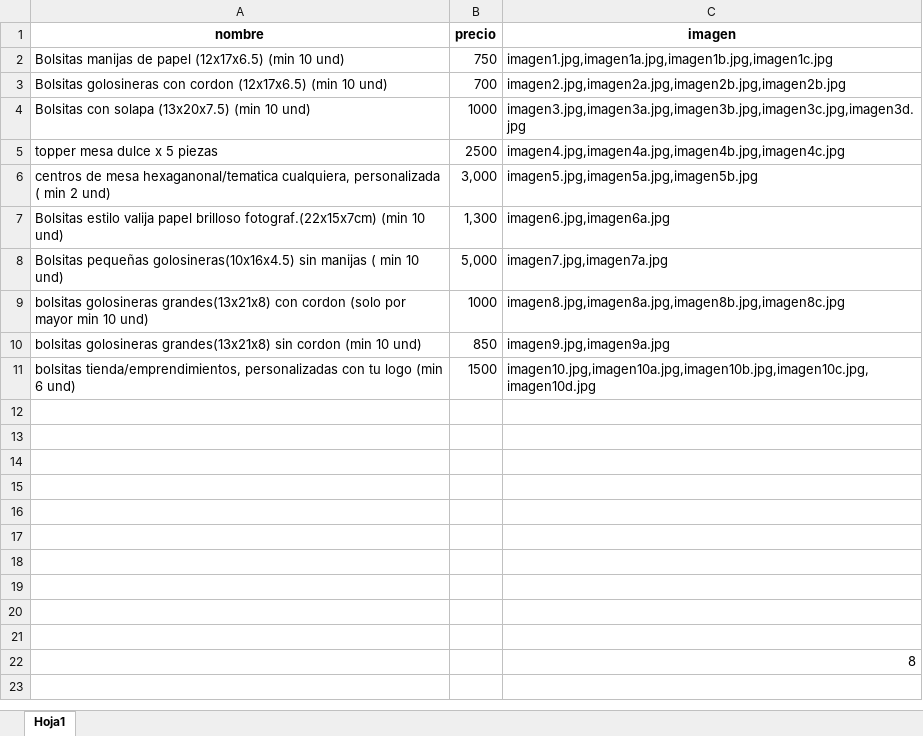
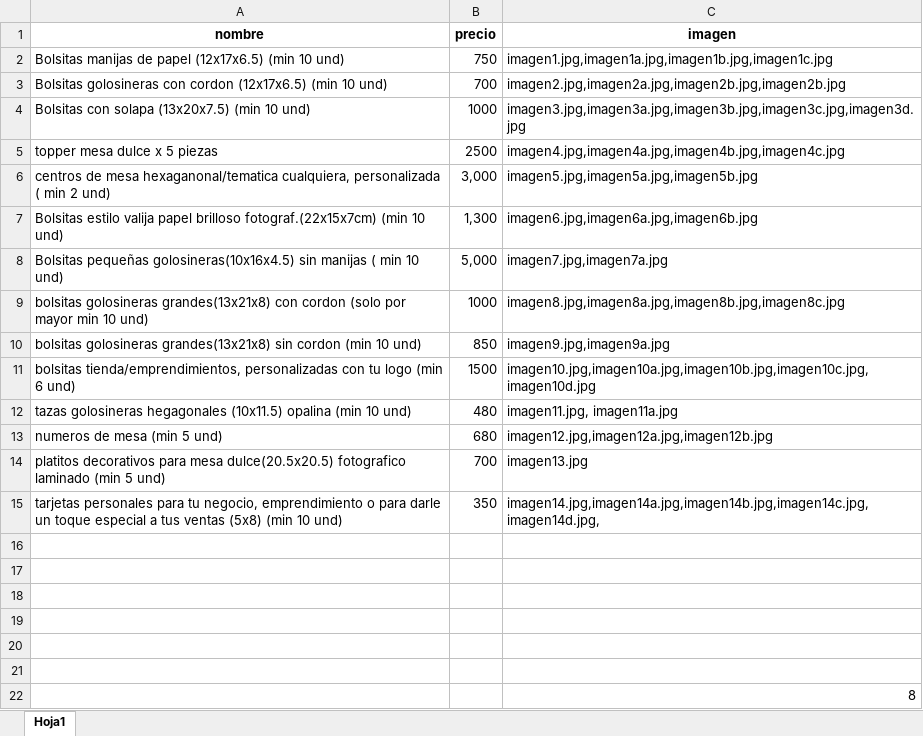
Before and after one commit to rincondepapel04-wq/tienda, an Excel workbook: productos.xlsx, sheet Hoja1, drawn as a sheet; values as stored, in another font and other column widths than the file's, no borders; the diff names each change by its address in the sheet, - before the commit and + after, or states it on an @@ line.

```diff
--- a/productos.xlsx (sheet Hoja1)
+++ b/productos.xlsx (sheet Hoja1)
-C7 (imagen): imagen6.jpg,imagen6a.jpg
+C7 (imagen): imagen6.jpg,imagen6a.jpg,imagen6b.jpg
-row 12: (empty)
+row 12: tazas golosineras hegagonales (10x11.5) opalina (min 10 und) | 480 | imagen11.jpg, imagen11a.jpg
-row 13: (empty)
+row 13: numeros de mesa (min 5 und) | 680 | imagen12.jpg,imagen12a.jpg,imagen12b.jpg
-row 14: (empty)
+row 14: platitos decorativos para mesa dulce(20.5x20.5) fotografico laminado (min 5 und) | 700 | imagen13.jpg
-row 15: (empty)
+row 15: tarjetas personales para tu negocio, emprendimiento o para darle un toque especial a tus ventas (5x8) (min 10 und) | 350 | imagen14.jpg,imagen14a.jpg,imagen14b.jpg,imagen14c.jpg,imagen14d.jpg,
```
Also changed, not shown: 13 other files.
